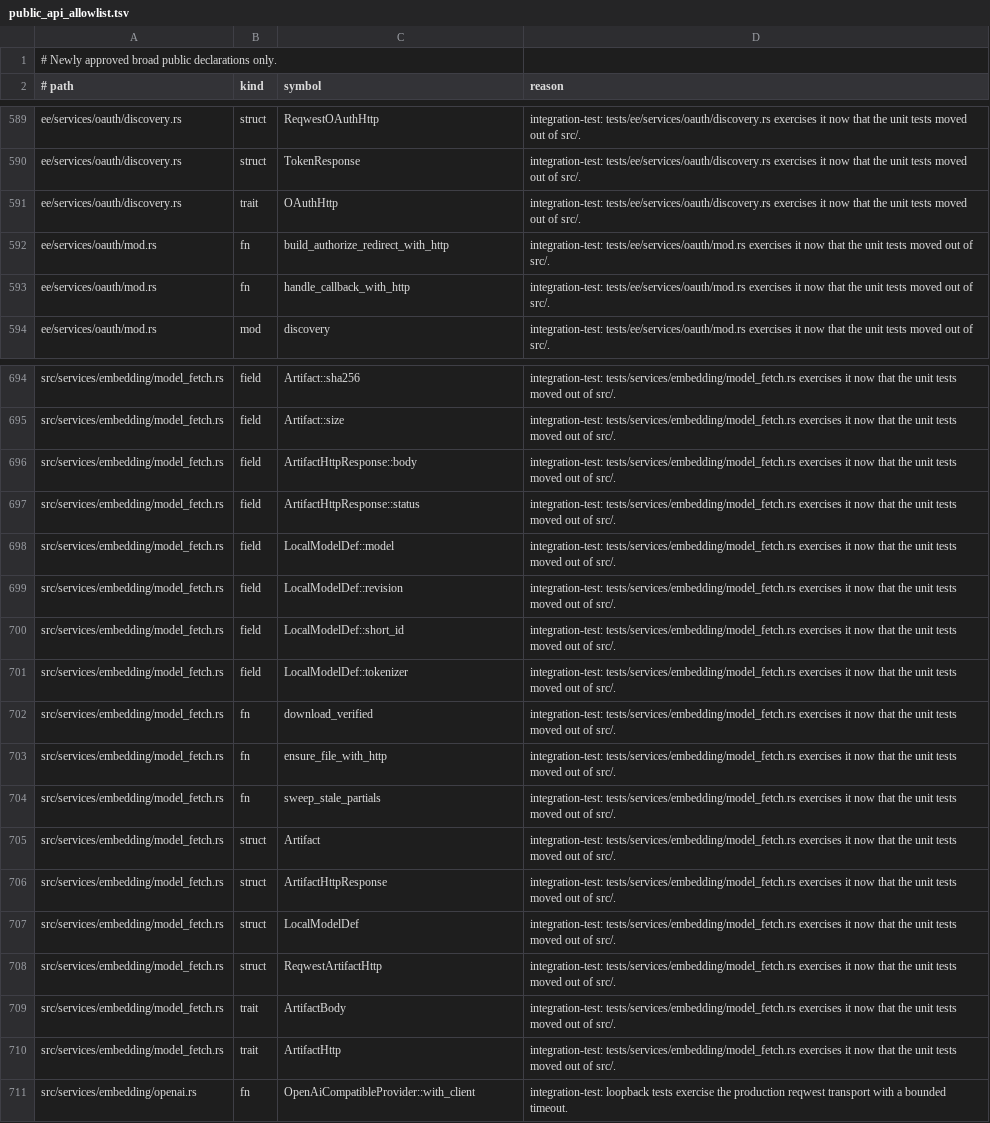
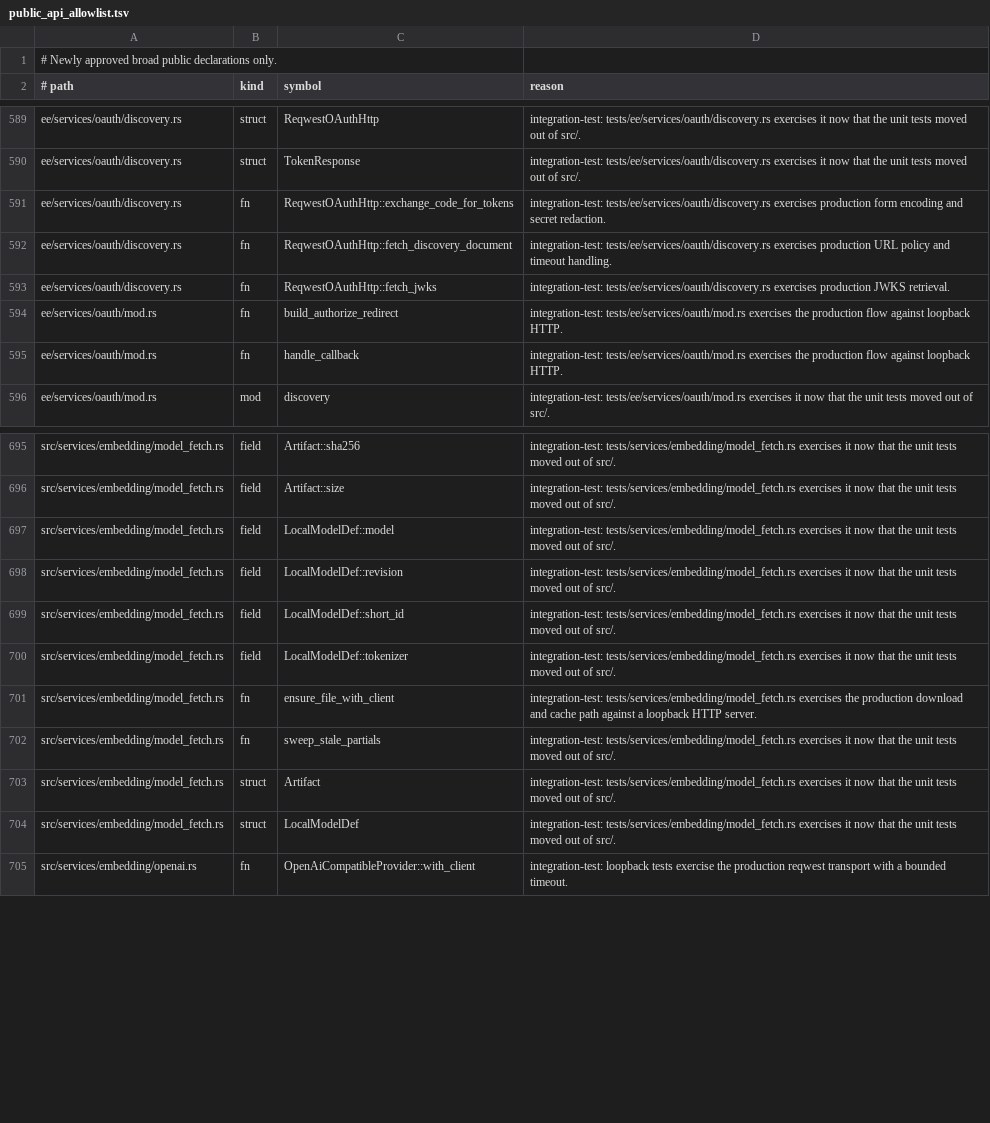
Before and after one commit to yorishiro-ai/yorishiro, a TSV file: scripts/public_api_allowlist.tsv, drawn as a sheet; only a part is shown, gaps mark what is left out; the diff covers the shown part only.

Commit message:
refactor: queue bulk operations and use public framework APIs

```diff
--- a/scripts/public_api_allowlist.tsv
+++ b/scripts/public_api_allowlist.tsv
@@ -590,5 +590,7 @@ ee/services/oauth/discovery.rs	struct	ReqwestOAuthHttp	integration-test: tests/e
 ee/services/oauth/discovery.rs	struct	TokenResponse	integration-test: tests/ee/services/oauth/discovery.rs exercises it now that the unit tests moved out of src/.
-ee/services/oauth/discovery.rs	trait	OAuthHttp	integration-test: tests/ee/services/oauth/discovery.rs exercises it now that the unit tests moved out of src/.
-ee/services/oauth/mod.rs	fn	build_authorize_redirect_with_http	integration-test: tests/ee/services/oauth/mod.rs exercises it now that the unit tests moved out of src/.
-ee/services/oauth/mod.rs	fn	handle_callback_with_http	integration-test: tests/ee/services/oauth/mod.rs exercises it now that the unit tests moved out of src/.
+ee/services/oauth/discovery.rs	fn	ReqwestOAuthHttp::exchange_code_for_tokens	integration-test: tests/ee/services/oauth/discovery.rs exercises production form encoding and secret redaction.
+ee/services/oauth/discovery.rs	fn	ReqwestOAuthHttp::fetch_discovery_document	integration-test: tests/ee/services/oauth/discovery.rs exercises production URL policy and timeout handling.
+ee/services/oauth/discovery.rs	fn	ReqwestOAuthHttp::fetch_jwks	integration-test: tests/ee/services/oauth/discovery.rs exercises production JWKS retrieval.
+ee/services/oauth/mod.rs	fn	build_authorize_redirect	integration-test: tests/ee/services/oauth/mod.rs exercises the production flow against loopback HTTP.
+ee/services/oauth/mod.rs	fn	handle_callback	integration-test: tests/ee/services/oauth/mod.rs exercises the production flow against loopback HTTP.
 ee/services/oauth/mod.rs	mod	discovery	integration-test: tests/ee/services/oauth/mod.rs exercises it now that the unit tests moved out of src/.
@@ -695,4 +696,2 @@ src/services/embedding/model_fetch.rs	field	Artifact::sha256	integration-test: t
 src/services/embedding/model_fetch.rs	field	Artifact::size	integration-test: tests/services/embedding/model_fetch.rs exercises it now that the unit tests moved out of src/.
-src/services/embedding/model_fetch.rs	field	ArtifactHttpResponse::body	integration-test: tests/services/embedding/model_fetch.rs exercises it now that the unit tests moved out of src/.
-src/services/embedding/model_fetch.rs	field	ArtifactHttpResponse::status	integration-test: tests/services/embedding/model_fetch.rs exercises it now that the unit tests moved out of src/.
 src/services/embedding/model_fetch.rs	field	LocalModelDef::model	integration-test: tests/services/embedding/model_fetch.rs exercises it now that the unit tests moved out of src/.
@@ -701,11 +700,6 @@ src/services/embedding/model_fetch.rs	field	LocalModelDef::short_id	integration-
 src/services/embedding/model_fetch.rs	field	LocalModelDef::tokenizer	integration-test: tests/services/embedding/model_fetch.rs exercises it now that the unit tests moved out of src/.
-src/services/embedding/model_fetch.rs	fn	download_verified	integration-test: tests/services/embedding/model_fetch.rs exercises it now that the unit tests moved out of src/.
-src/services/embedding/model_fetch.rs	fn	ensure_file_with_http	integration-test: tests/services/embedding/model_fetch.rs exercises it now that the unit tests moved out of src/.
+src/services/embedding/model_fetch.rs	fn	ensure_file_with_client	integration-test: tests/services/embedding/model_fetch.rs exercises the production download and cache path against a loopback HTTP server.
 src/services/embedding/model_fetch.rs	fn	sweep_stale_partials	integration-test: tests/services/embedding/model_fetch.rs exercises it now that the unit tests moved out of src/.
 src/services/embedding/model_fetch.rs	struct	Artifact	integration-test: tests/services/embedding/model_fetch.rs exercises it now that the unit tests moved out of src/.
-src/services/embedding/model_fetch.rs	struct	ArtifactHttpResponse	integration-test: tests/services/embedding/model_fetch.rs exercises it now that the unit tests moved out of src/.
 src/services/embedding/model_fetch.rs	struct	LocalModelDef	integration-test: tests/services/embedding/model_fetch.rs exercises it now that the unit tests moved out of src/.
-src/services/embedding/model_fetch.rs	struct	ReqwestArtifactHttp	integration-test: tests/services/embedding/model_fetch.rs exercises it now that the unit tests moved out of src/.
-src/services/embedding/model_fetch.rs	trait	ArtifactBody	integration-test: tests/services/embedding/model_fetch.rs exercises it now that the unit tests moved out of src/.
-src/services/embedding/model_fetch.rs	trait	ArtifactHttp	integration-test: tests/services/embedding/model_fetch.rs exercises it now that the unit tests moved out of src/.
 src/services/embedding/openai.rs	fn	OpenAiCompatibleProvider::with_client	integration-test: loopback tests exercise the production reqwest transport with a bounded timeout.
```
Also changed, not shown: 1 removed row elsewhere in this file, 47 other files.
